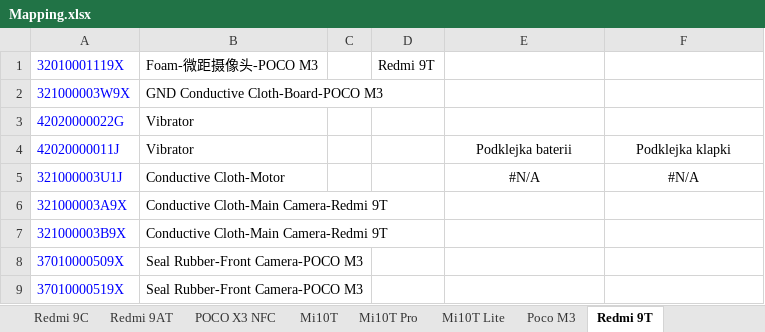
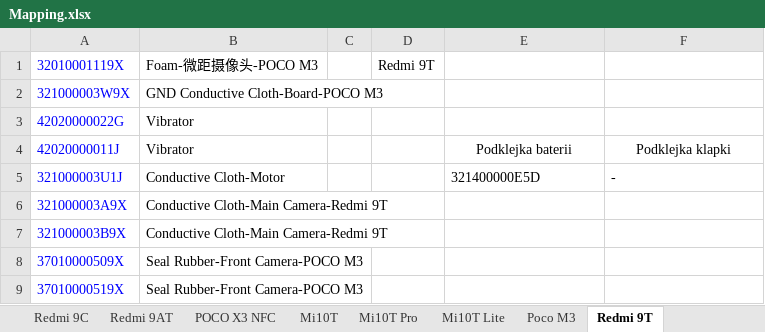
Before and after one commit to krusis11/XMSMapping, an Excel workbook: Mapping.xlsx, sheet Redmi 9T, drawn as a sheet; only a part is shown; values as stored, in another font and other column widths than the file's, no borders; the diff names each change by its address in the sheet, - before the commit and + after, or states it on an @@ line.

```diff
--- a/Mapping.xlsx (sheet Redmi 9T)
+++ b/Mapping.xlsx (sheet Redmi 9T)
-E5: #N/A
+E5: 321400000E5D
-E5:F5 alignment: center
+E5:F5 alignment: left
-F5: #N/A
+F5: -
```
Also changed, not shown: sheet Podklejka klapki, sheet Podklejki baterii, sheet Poco M4 Pro 5G, sheet Redmi Note 9T, sheet Mi11, sheet Redmi Note 11, 3 more sheets, formulas that keep their value, charts or pictures.
